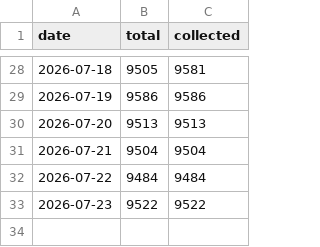
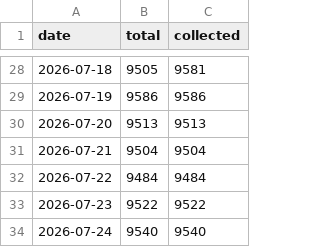
Before and after one commit to spyrosavl/posokanei, a CSV file: data/history.csv, drawn as a sheet; only a part is shown, gaps mark what is left out; the diff names each change by its address in the sheet, - before the commit and + after, or states it on an @@ line.

```diff
--- a/data/history.csv
+++ b/data/history.csv
+row 34: 2026-07-24 | 9540 | 9540
```
Also changed, not shown: 4 other files.
